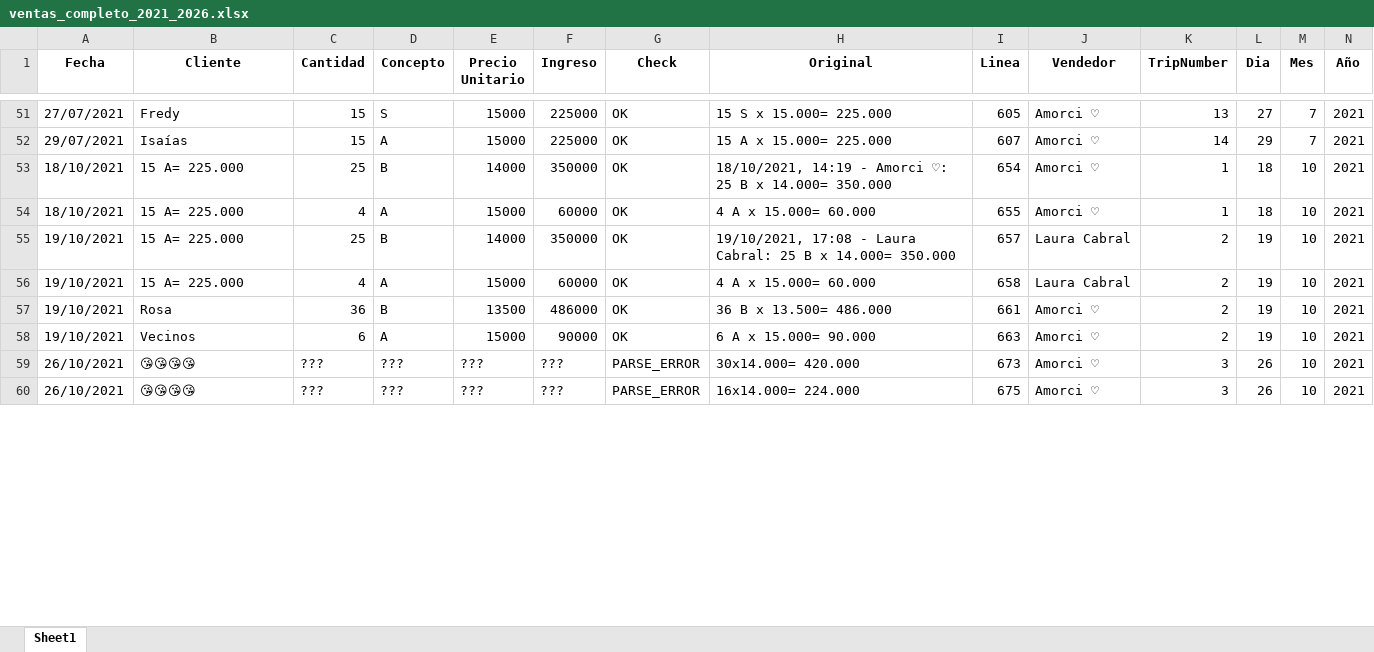
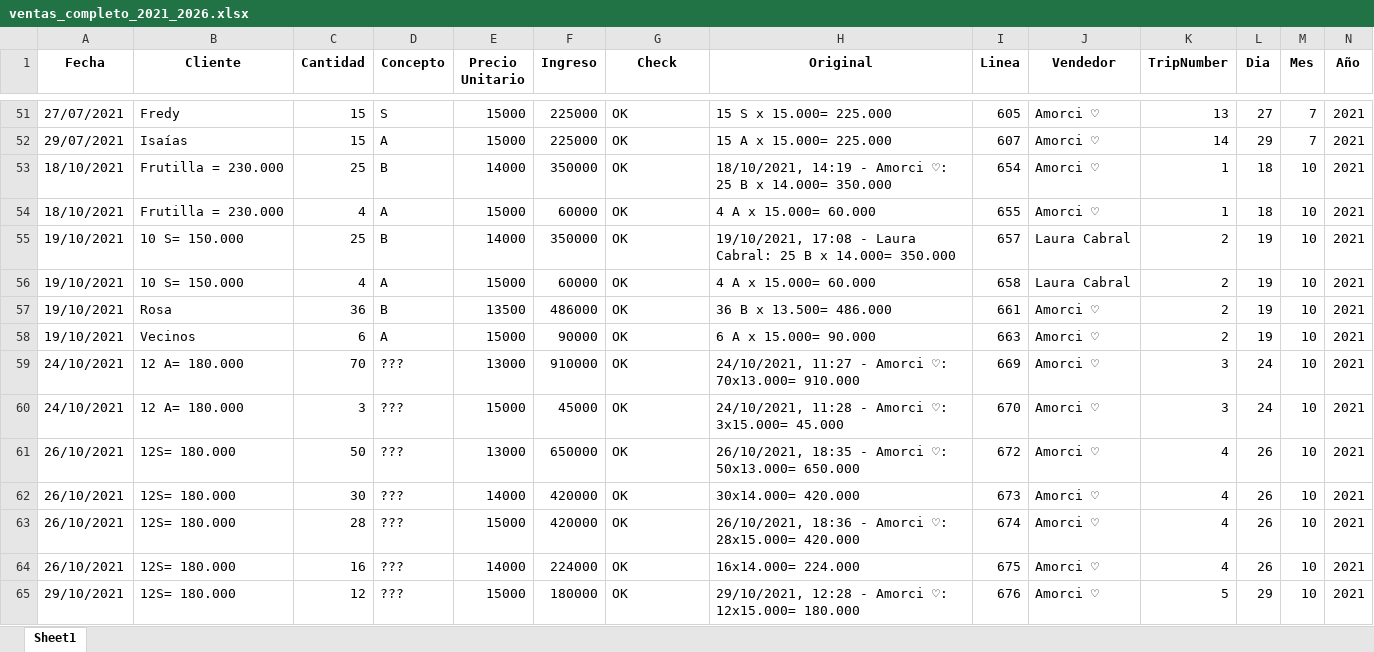
Before and after one commit to IvanWeissVanDerPol/laura-egg-business, an Excel workbook: data/raw/ventas_completo_2021_2026.xlsx, sheet Sheet1, drawn as a sheet; only a part is shown, gaps mark what is left out; values as stored, in another font and other column widths than the file's, no borders; addresses are those after the commit; the diff covers the shown part only; the diff names each change by its address in the sheet, - before the commit and + after, or states it on an @@ line.

Commit message:
fix: parser improvements - 241 errors → 4, 88 mismatches → 52
Major fixes:
- Strip '<Se editó este mensaje.>' from WhatsApp edit markers
- Handle reversed format 'A 475 x 17= 8.075.000' (concept before qty)
- Handle uppercase X separator ('264 B X 18')
- Handle 'tipo X' prefix on concepts
- Handle multi-word concepts (bolsas abono, bolsas gallinaza, gallinas G1, etc)
- Handle combined types '2A+7B x 23' and mixed 'S y A x 18'
- Handle two-price format '30 AS x 22 y 23 = 671.000'
- Handle product+unit format 'Frutilla 6kg x 18.000'
- Handle missing ingreso '15A x 19=' (auto-calculate)
- Handle 'Retira' prefix, '(pollas)' parentheticals
- Smart price parsing: thousands-separator dots vs decimal dots
- Per-concept price logic (BOLSAS literal, BOLSAS_ABONO x1000, U/KG heuristic)
- No-concept lines auto-detect literal vs thousands pricing
- Strip 'gs/Gs' suffix from price

Remaining 4 parse errors are genuinely unparseable (payroll, typos)
Remaining 52 mismatches are real arithmetic errors in original chat

```diff
--- a/data/raw/ventas_completo_2021_2026.xlsx (sheet Sheet1)
+++ b/data/raw/ventas_completo_2021_2026.xlsx (sheet Sheet1)
-B53:B54 (Cliente): 15 A= 225.000
+B53:B54 (Cliente): Frutilla = 230.000
-B55:B56 (Cliente): 15 A= 225.000
+B55:B56 (Cliente): 10 S= 150.000
+row 59: 24/10/2021 | 12 A= 180.000 | 70 | ??? | 13000 | 910000 | OK | 24/10/2021, 11:27 - Amorci ♡: 70x13.000= 910.000 | 669 | Amorci ♡ | 3 | 24 | 10 | 2021
+row 60: 24/10/2021 | 12 A= 180.000 | 3 | ??? | 15000 | 45000 | OK | 24/10/2021, 11:28 - Amorci ♡: 3x15.000= 45.000 | 670 | Amorci ♡ | 3 | 24 | 10 | 2021
+row 61: 26/10/2021 | 12S= 180.000 | 50 | ??? | 13000 | 650000 | OK | 26/10/2021, 18:35 - Amorci ♡: 50x13.000= 650.000 | 672 | Amorci ♡ | 4 | 26 | 10 | 2021
-B62 (Cliente): 😘😘😘😘
+B62 (Cliente): 12S= 180.000
-C62 (Cantidad): ???
+C62 (Cantidad): 30
-E62 (Precio Unitario): ???
+E62 (Precio Unitario): 14000
-F62 (Ingreso): ???
+F62 (Ingreso): 420000
-G62 (Check): PARSE_ERROR
+G62 (Check): OK
-K62 (TripNumber): 3
+K62 (TripNumber): 4
+row 63: 26/10/2021 | 12S= 180.000 | 28 | ??? | 15000 | 420000 | OK | 26/10/2021, 18:36 - Amorci ♡: 28x15.000= 420.000 | 674 | Amorci ♡ | 4 | 26 | 10 | 2021
-B64 (Cliente): 😘😘😘😘
+B64 (Cliente): 12S= 180.000
-C64 (Cantidad): ???
+C64 (Cantidad): 16
-E64 (Precio Unitario): ???
+E64 (Precio Unitario): 14000
-F64 (Ingreso): ???
+F64 (Ingreso): 224000
-G64 (Check): PARSE_ERROR
+G64 (Check): OK
-K64 (TripNumber): 3
+K64 (TripNumber): 4
+row 65: 29/10/2021 | 12S= 180.000 | 12 | ??? | 15000 | 180000 | OK | 29/10/2021, 12:28 - Amorci ♡: 12x15.000= 180.000 | 676 | Amorci ♡ | 5 | 29 | 10 | 2021
```
Also changed, not shown: 18 added rows and 878 edited cells elsewhere in this sheet, 3 other files.
